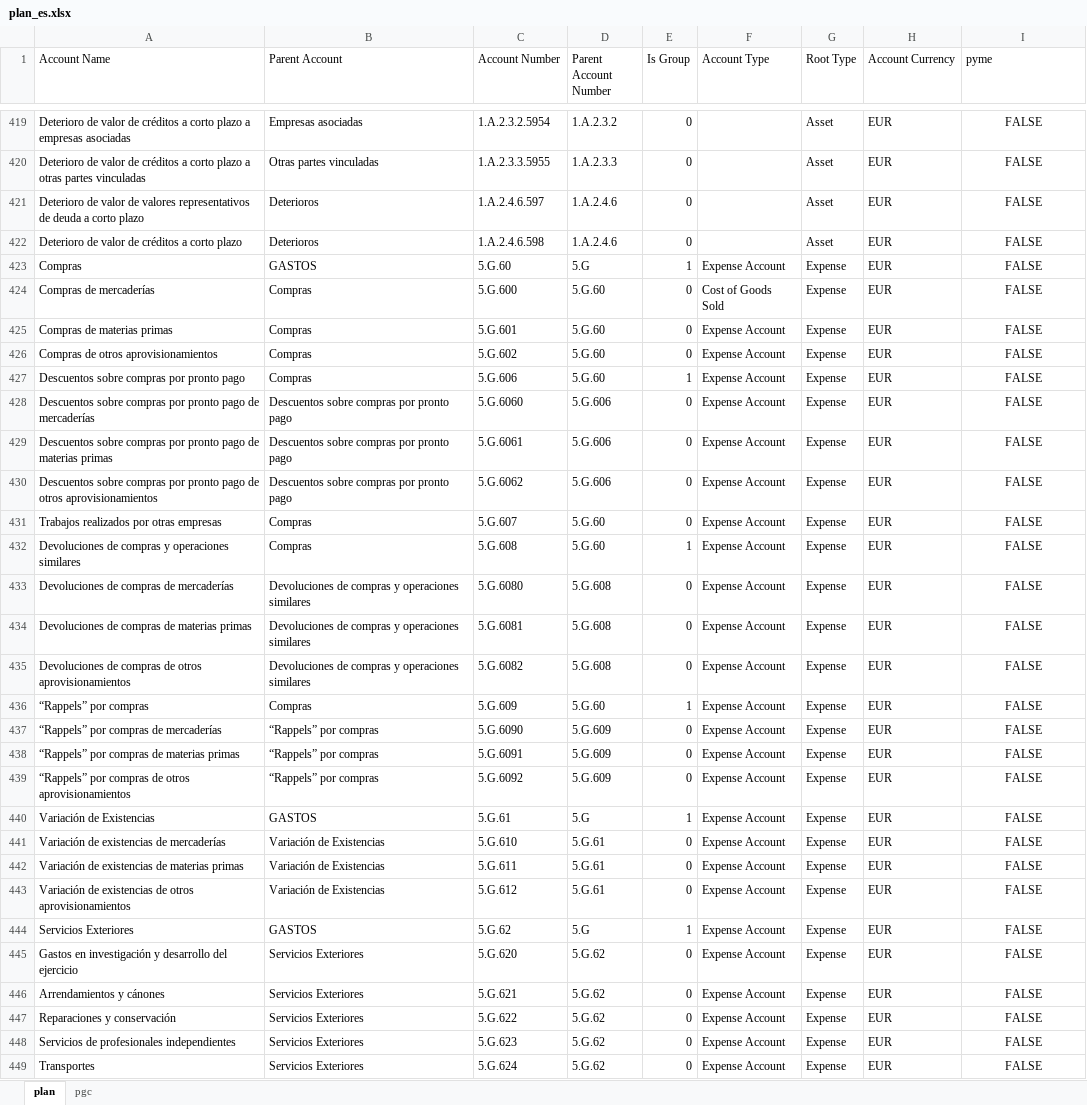
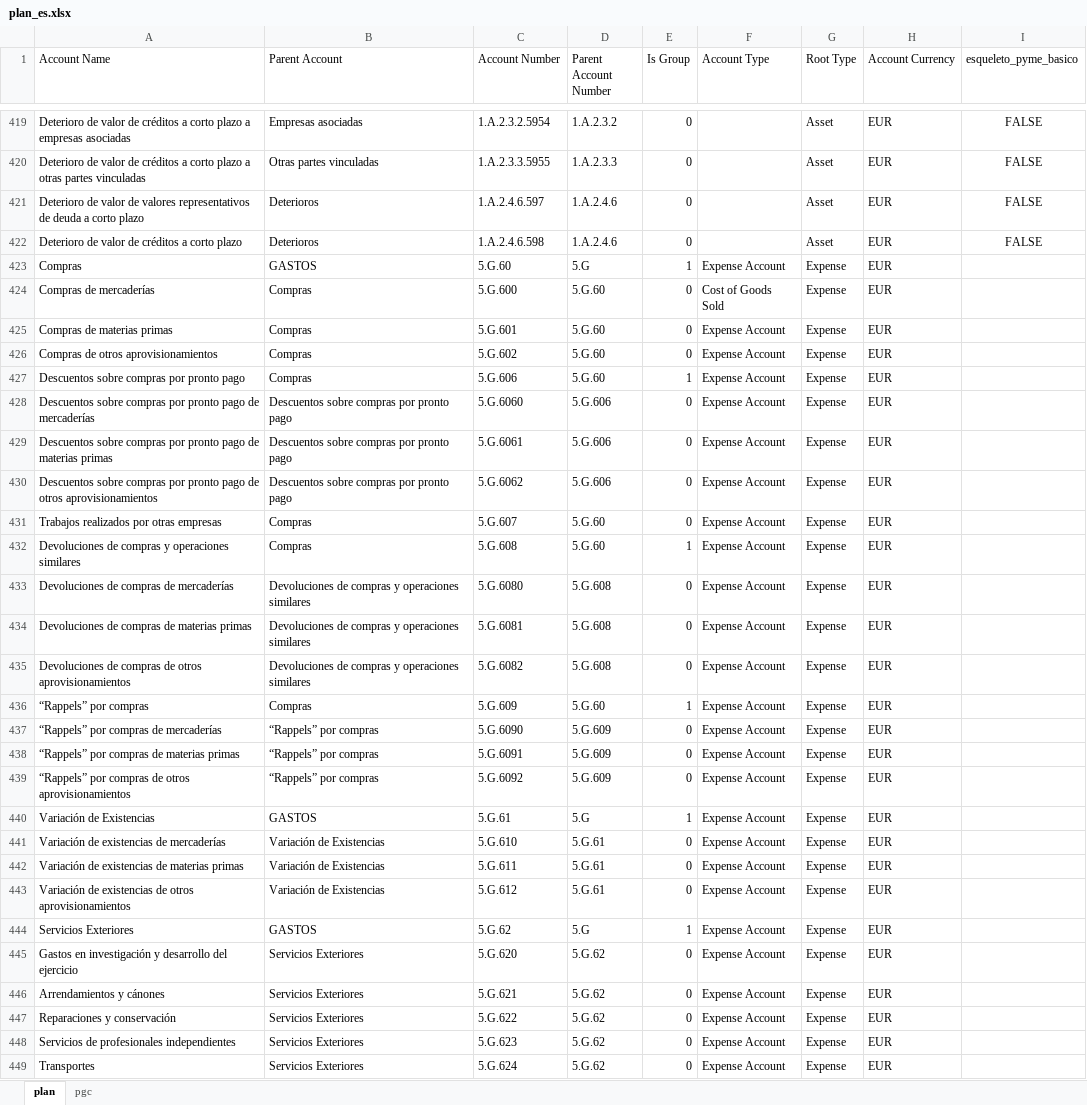
Before and after one commit to tonicanada/conta-atlas, an Excel workbook: excels/es/plan_es.xlsx, sheet plan, drawn as a sheet; only a part is shown, gaps mark what is left out; values as stored, in another font and other column widths than the file's, no borders; the diff covers the shown part only; the diff names each change by its address in the sheet, - before the commit and + after, or states it on an @@ line.

Commit message:
Agrega esqueleto es_plan_pyme_basico

```diff
--- a/excels/es/plan_es.xlsx (sheet plan)
+++ b/excels/es/plan_es.xlsx (sheet plan)
-I1: pyme
+I1: esqueleto_pyme_basico
-I423:I449 (esqueleto_pyme_basico): FALSE
+I423:I449 (esqueleto_pyme_basico): (empty)
```
Also changed, not shown: 510 edited cells and cell formats elsewhere in this sheet, 49 other files.
